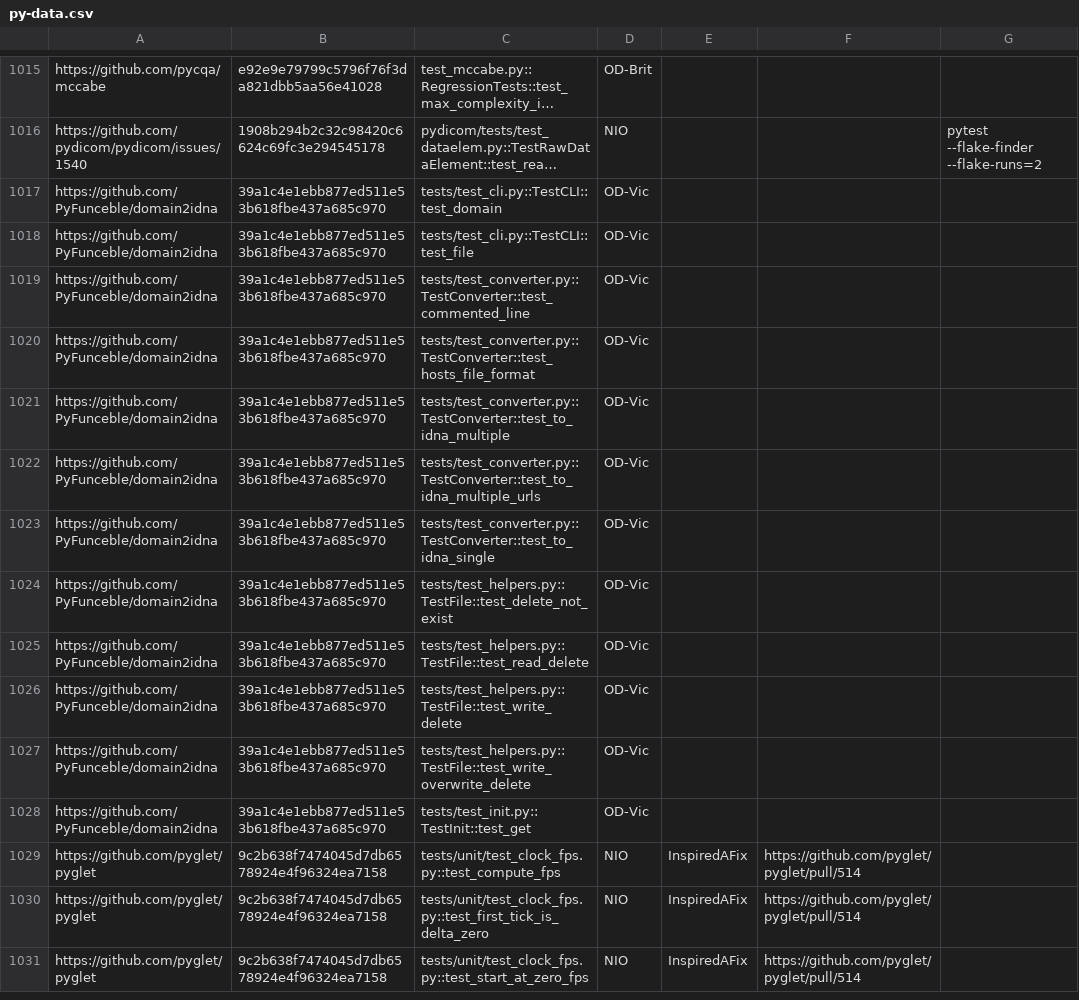
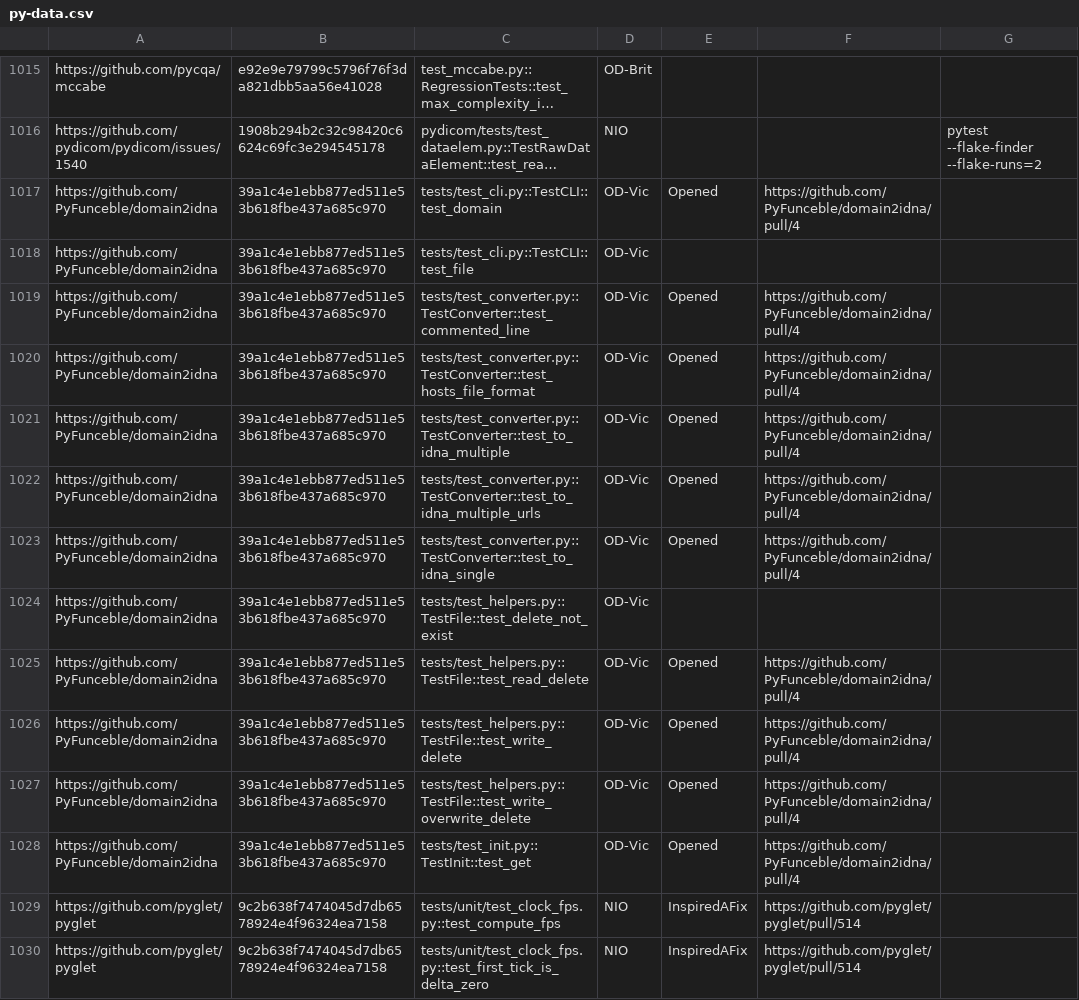
Before and after one commit to winglam/idoft-637, a CSV file: py-data.csv, drawn as a sheet; only a part is shown, gaps mark what is left out; the shorter side is filled out with more unchanged rows; long unchanged cells end in …; the diff names each change by its address in the sheet, - before the commit and + after, or states it on an @@ line.

Commit message:
fixed 10 OD-Vic tests

```diff
--- a/py-data.csv
+++ b/py-data.csv
-E1017: (empty)
+E1017: Opened
-F1017: (empty)
+F1017: https://github.com/PyFunceble/domain2idna/pull/4
-E1019:E1023: (empty)
+E1019:E1023: Opened
-F1019:F1023: (empty)
+F1019:F1023: https://github.com/PyFunceble/domain2idna/pull/4
-E1025:E1028: (empty)
+E1025:E1028: Opened
-F1025:F1028: (empty)
+F1025:F1028: https://github.com/PyFunceble/domain2idna/pull/4
```
